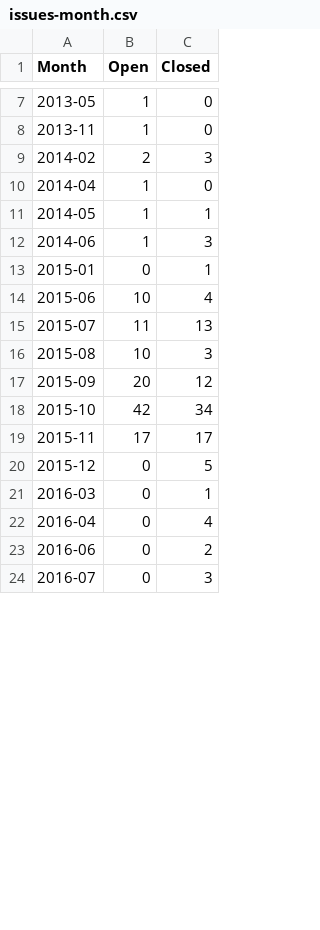
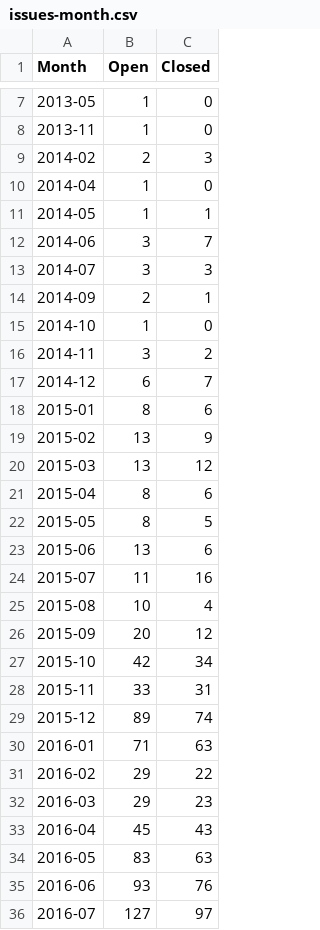
Before and after one commit to JJ/TPF-Grant, a CSV file: data/issues-month.csv, drawn as a sheet; only a part is shown, gaps mark what is left out; the diff covers the shown part only.

Commit message:
Fixes error with glob
And adds age to issues timeline.

```diff
--- a/data/issues-month.csv
+++ b/data/issues-month.csv
@@ -11,14 +11,26 @@ Month,Open,Closed
 2014-05,1,1
-2014-06,1,3
-2015-01,0,1
-2015-06,10,4
-2015-07,11,13
-2015-08,10,3
+2014-06,3,7
+2014-07,3,3
+2014-09,2,1
+2014-10,1,0
+2014-11,3,2
+2014-12,6,7
+2015-01,8,6
+2015-02,13,9
+2015-03,13,12
+2015-04,8,6
+2015-05,8,5
+2015-06,13,6
+2015-07,11,16
+2015-08,10,4
 2015-09,20,12
 2015-10,42,34
-2015-11,17,17
-2015-12,0,5
-2016-03,0,1
-2016-04,0,4
-2016-06,0,2
-2016-07,0,3
+2015-11,33,31
+2015-12,89,74
+2016-01,71,63
+2016-02,29,22
+2016-03,29,23
+2016-04,45,43
+2016-05,83,63
+2016-06,93,76
+2016-07,127,97
```
Also changed, not shown: 25 edited cells elsewhere in this file, 2 other files.
